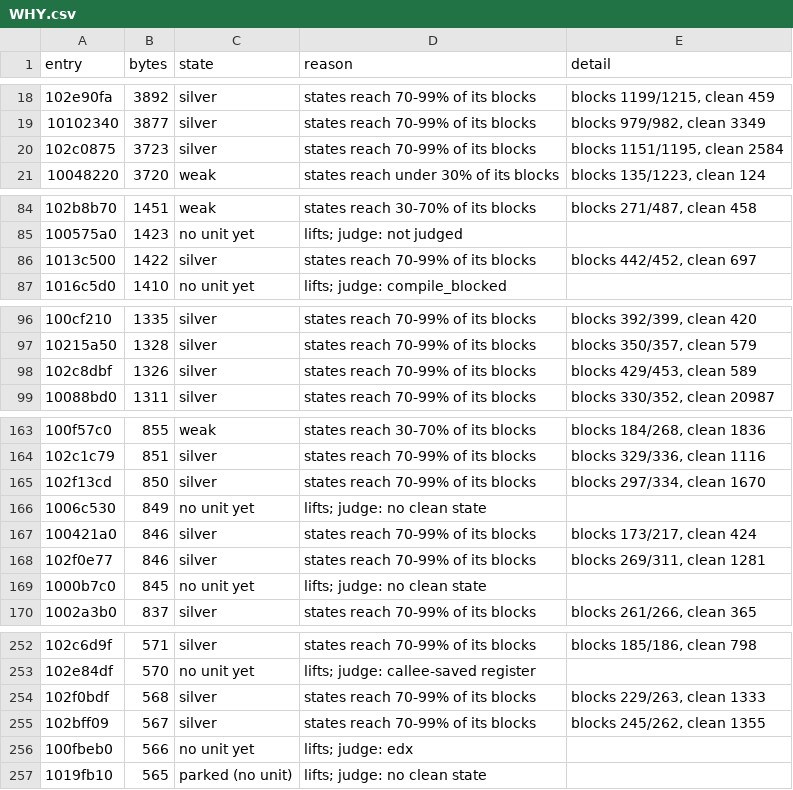
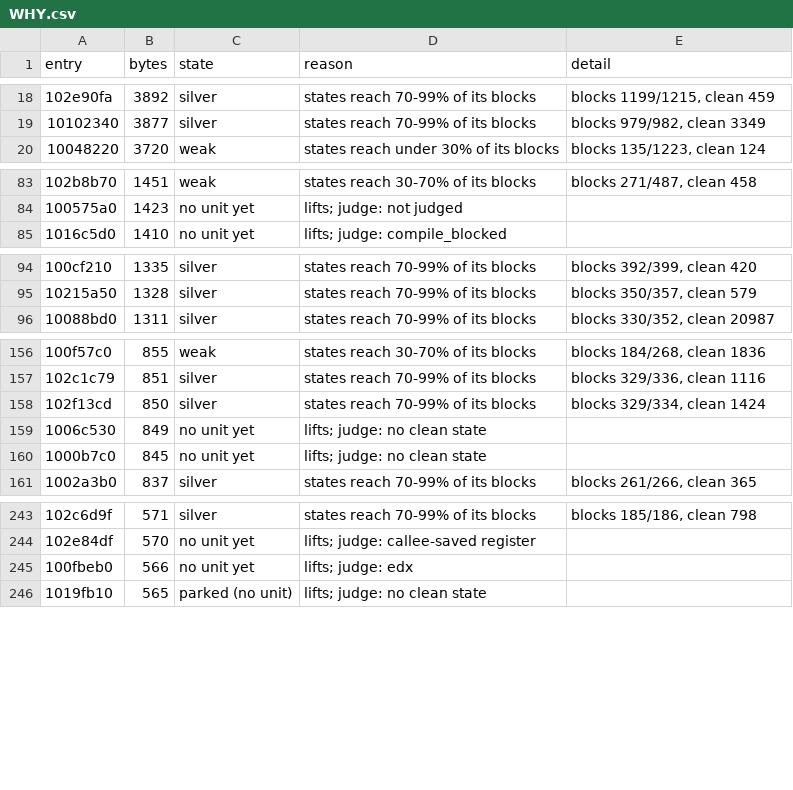
Before and after one commit to cowrevenge/cow_kuluu_xi_anything, a CSV file: docs/cow/WHY.csv, drawn as a sheet; only a part is shown, gaps mark what is left out; the diff covers the shown part only.

Commit message:
cow: scoreboard - 19070 gold in all, 82.337% of code bytes

```diff
--- a/docs/cow/WHY.csv
+++ b/docs/cow/WHY.csv
@@ -19,3 +19,2 @@ entry,bytes,state,reason,detail
 10102340,3877,silver,states reach 70-99% of its blocks,"blocks 979/982, clean 3349"
-102c0875,3723,silver,states reach 70-99% of its blocks,"blocks 1151/1195, clean 2584"
 10048220,3720,weak,states reach under 30% of its blocks,"blocks 135/1223, clean 124"
@@ -85,3 +84,2 @@ entry,bytes,state,reason,detail
 100575a0,1423,no unit yet,lifts; judge: not judged,
-1013c500,1422,silver,states reach 70-99% of its blocks,"blocks 442/452, clean 697"
 1016c5d0,1410,no unit yet,lifts; judge: compile_blocked,
@@ -97,3 +95,2 @@ entry,bytes,state,reason,detail
 10215a50,1328,silver,states reach 70-99% of its blocks,"blocks 350/357, clean 579"
-102c8dbf,1326,silver,states reach 70-99% of its blocks,"blocks 429/453, clean 589"
 10088bd0,1311,silver,states reach 70-99% of its blocks,"blocks 330/352, clean 20987"
@@ -164,6 +157,4 @@ entry,bytes,state,reason,detail
 102c1c79,851,silver,states reach 70-99% of its blocks,"blocks 329/336, clean 1116"
-102f13cd,850,silver,states reach 70-99% of its blocks,"blocks 297/334, clean 1670"
+102f13cd,850,silver,states reach 70-99% of its blocks,"blocks 329/334, clean 1424"
 1006c530,849,no unit yet,lifts; judge: no clean state,
-100421a0,846,silver,states reach 70-99% of its blocks,"blocks 173/217, clean 424"
-102f0e77,846,silver,states reach 70-99% of its blocks,"blocks 269/311, clean 1281"
 1000b7c0,845,no unit yet,lifts; judge: no clean state,
@@ -253,4 +244,2 @@ entry,bytes,state,reason,detail
 102e84df,570,no unit yet,lifts; judge: callee-saved register,
-102f0bdf,568,silver,states reach 70-99% of its blocks,"blocks 229/263, clean 1333"
-102bff09,567,silver,states reach 70-99% of its blocks,"blocks 245/262, clean 1355"
 100fbeb0,566,no unit yet,lifts; judge: edx,
```
Also changed, not shown: 9 removed rows and 7 edited cells elsewhere in this file, cow/conveyor/daily.tsv, docs/cow/SITES.csv, 30 other files.
